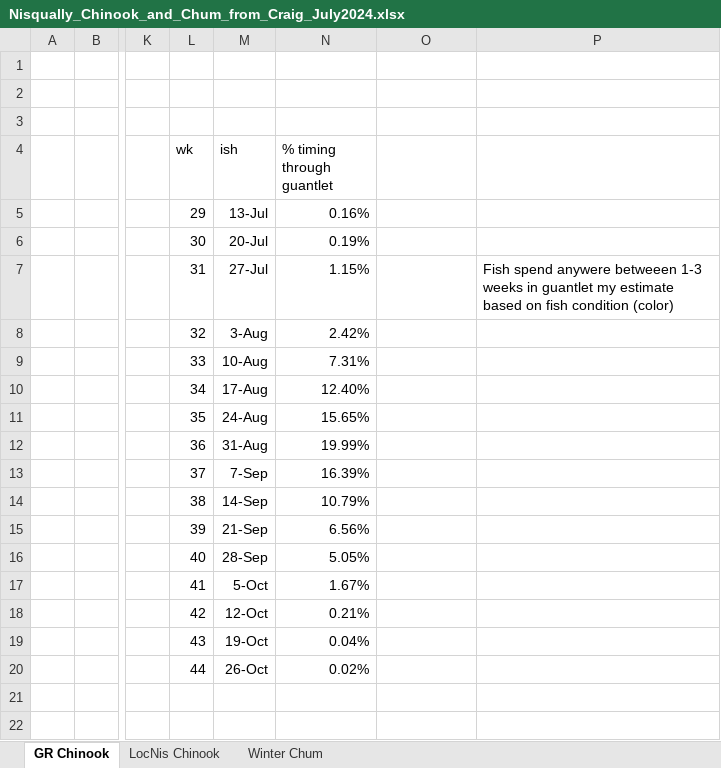
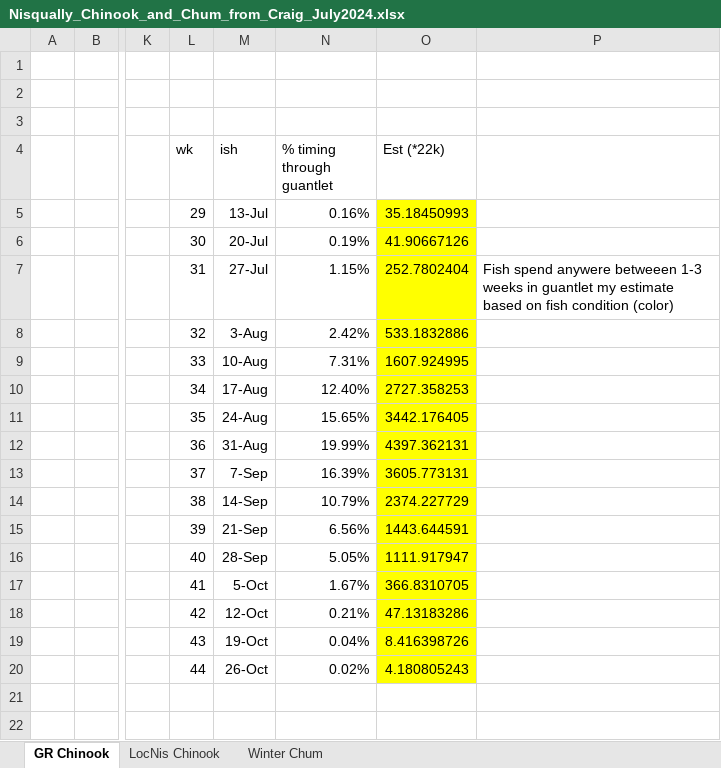
Before and after one commit to lizallyn/Pinniped-Case-Studies, an Excel workbook: Data/Nisqually/Nisqually_Chinook_and_Chum_from_Craig_July2024.xlsx, sheet GR Chinook, drawn as a sheet; only a part is shown, gaps mark what is left out; values as stored, in another font and other column widths than the file's, no borders; charts and pictures not drawn; the diff names each change by its address in the sheet, - before the commit and + after, or states it on an @@ line.

Commit message:
updated

```diff
--- a/Data/Nisqually/Nisqually_Chinook_and_Chum_from_Craig_July2024.xlsx (sheet GR Chinook)
+++ b/Data/Nisqually/Nisqually_Chinook_and_Chum_from_Craig_July2024.xlsx (sheet GR Chinook)
-O4: (empty)
+O4: Est (*22k)
-O5 (Est (*22k)): (empty)
+O5 (Est (*22k)): 35.18450993
-O5:O20 fill: none
+O5:O20 fill: #FFFF00
-O6 (Est (*22k)): (empty)
+O6 (Est (*22k)): 41.90667126
-O7 (Est (*22k)): (empty)
+O7 (Est (*22k)): 252.7802404
-O8 (Est (*22k)): (empty)
+O8 (Est (*22k)): 533.1832886
-O9 (Est (*22k)): (empty)
+O9 (Est (*22k)): 1607.924995
-O10 (Est (*22k)): (empty)
+O10 (Est (*22k)): 2727.358253
-O11 (Est (*22k)): (empty)
+O11 (Est (*22k)): 3442.176405
-O12 (Est (*22k)): (empty)
+O12 (Est (*22k)): 4397.362131
-O13 (Est (*22k)): (empty)
+O13 (Est (*22k)): 3605.773131
-O14 (Est (*22k)): (empty)
+O14 (Est (*22k)): 2374.227729
-O15 (Est (*22k)): (empty)
+O15 (Est (*22k)): 1443.644591
-O16 (Est (*22k)): (empty)
+O16 (Est (*22k)): 1111.917947
-O17 (Est (*22k)): (empty)
+O17 (Est (*22k)): 366.8310705
-O18 (Est (*22k)): (empty)
+O18 (Est (*22k)): 47.13183286
-O19 (Est (*22k)): (empty)
+O19 (Est (*22k)): 8.416398726
-O20 (Est (*22k)): (empty)
+O20 (Est (*22k)): 4.180805243
```
Also changed, not shown: sheet Winter Chum, sheet LocNis Chinook, charts or pictures.
